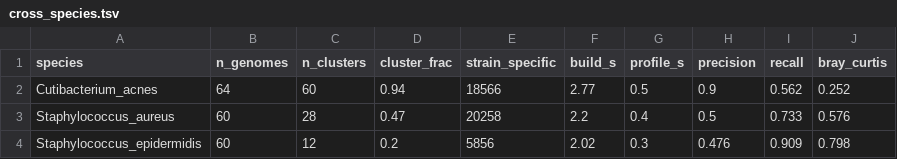
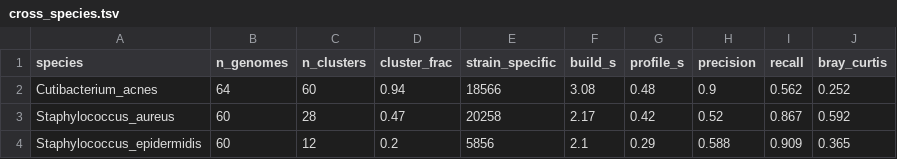
Before and after one commit to HuangShiLab/Strain2bScan-paper, a TSV file: results/cross_species.tsv, drawn as a sheet.

Commit message:
Refresh cross-species results with occurrence-based uniqueness
Updated results/cross_species.tsv + figure + docs + README: S. epidermidis precision
0.48->0.59 and Bray-Curtis 0.80->0.37, S. aureus recall 0.73->0.87, C. acnes unchanged (0.90).
Documents the single-copy-filter-asymmetry root cause and the occurrence-based-uniqueness fix.

```diff
--- a/results/cross_species.tsv
+++ b/results/cross_species.tsv
@@ -1,4 +1,4 @@
 species	n_genomes	n_clusters	cluster_frac	strain_specific	build_s	profile_s	precision	recall	bray_curtis
-Cutibacterium_acnes	64	60	0.94	18566	2.77	0.5	0.9	0.562	0.252
-Staphylococcus_aureus	60	28	0.47	20258	2.2	0.4	0.5	0.733	0.576
-Staphylococcus_epidermidis	60	12	0.2	5856	2.02	0.3	0.476	0.909	0.798
+Cutibacterium_acnes	64	60	0.94	18566	3.08	0.48	0.9	0.562	0.252
+Staphylococcus_aureus	60	28	0.47	20258	2.17	0.42	0.52	0.867	0.592
+Staphylococcus_epidermidis	60	12	0.2	5856	2.1	0.29	0.588	0.909	0.365
```
Also changed, not shown: 4 other files.
